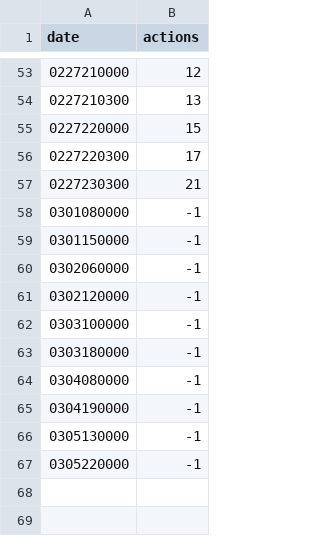
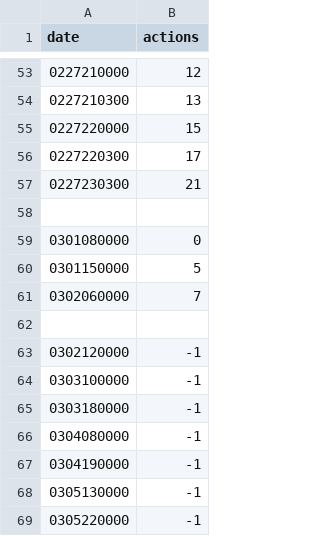
Before and after one commit to ken-hori-2/App-Project, a CSV file: action_list_app/input/input_data_from_local.csv, drawn as a sheet; only a part is shown, gaps mark what is left out.

```diff
--- a/action_list_app/input/input_data_from_local.csv
+++ b/action_list_app/input/input_data_from_local.csv
@@ -57,5 +57,7 @@ date,actions
 0227230300,21
-0301080000,-1
-0301150000,-1
-0302060000,-1
+
+0301080000,0
+0301150000,5
+0302060000,7
+
 0302120000,-1
```
Also changed, not shown: 4 other files.
